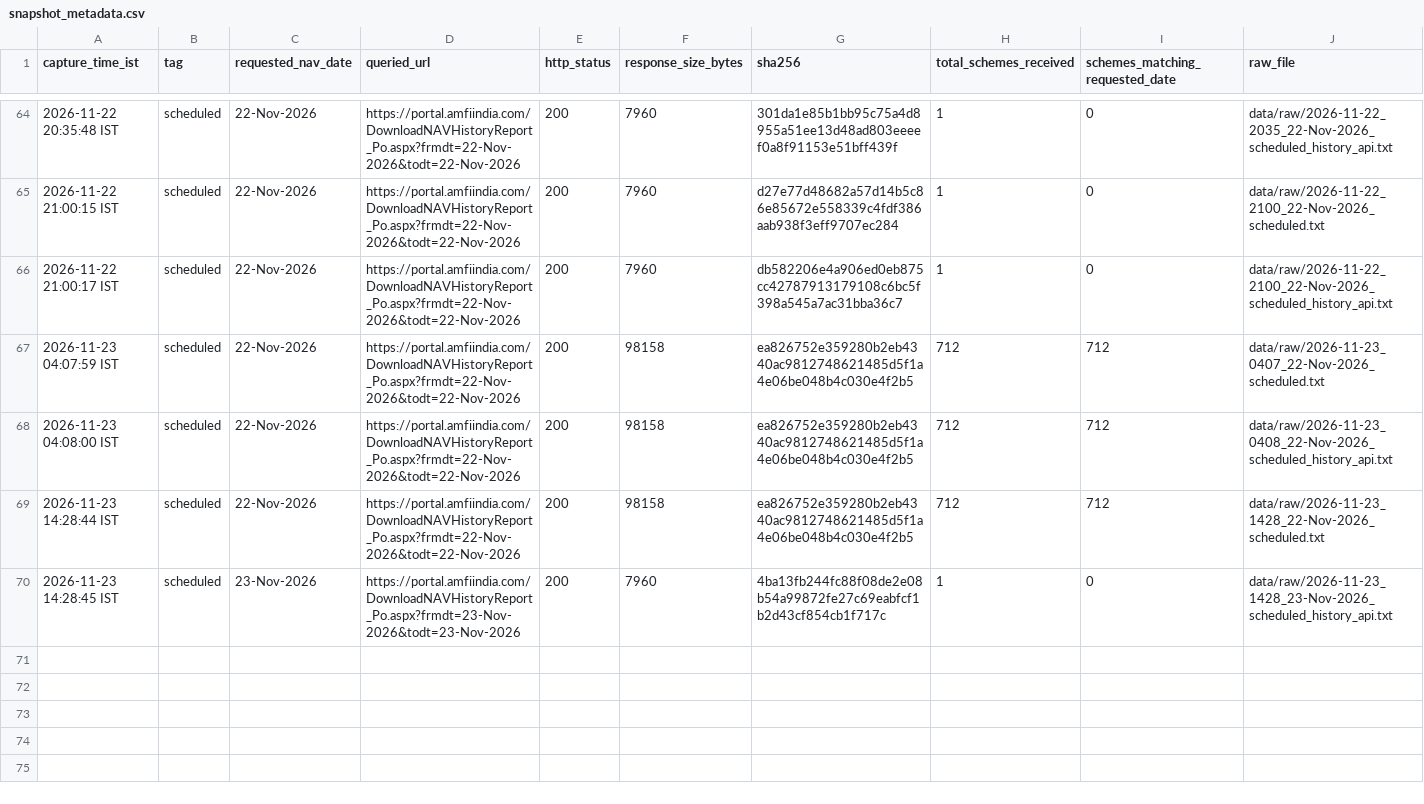
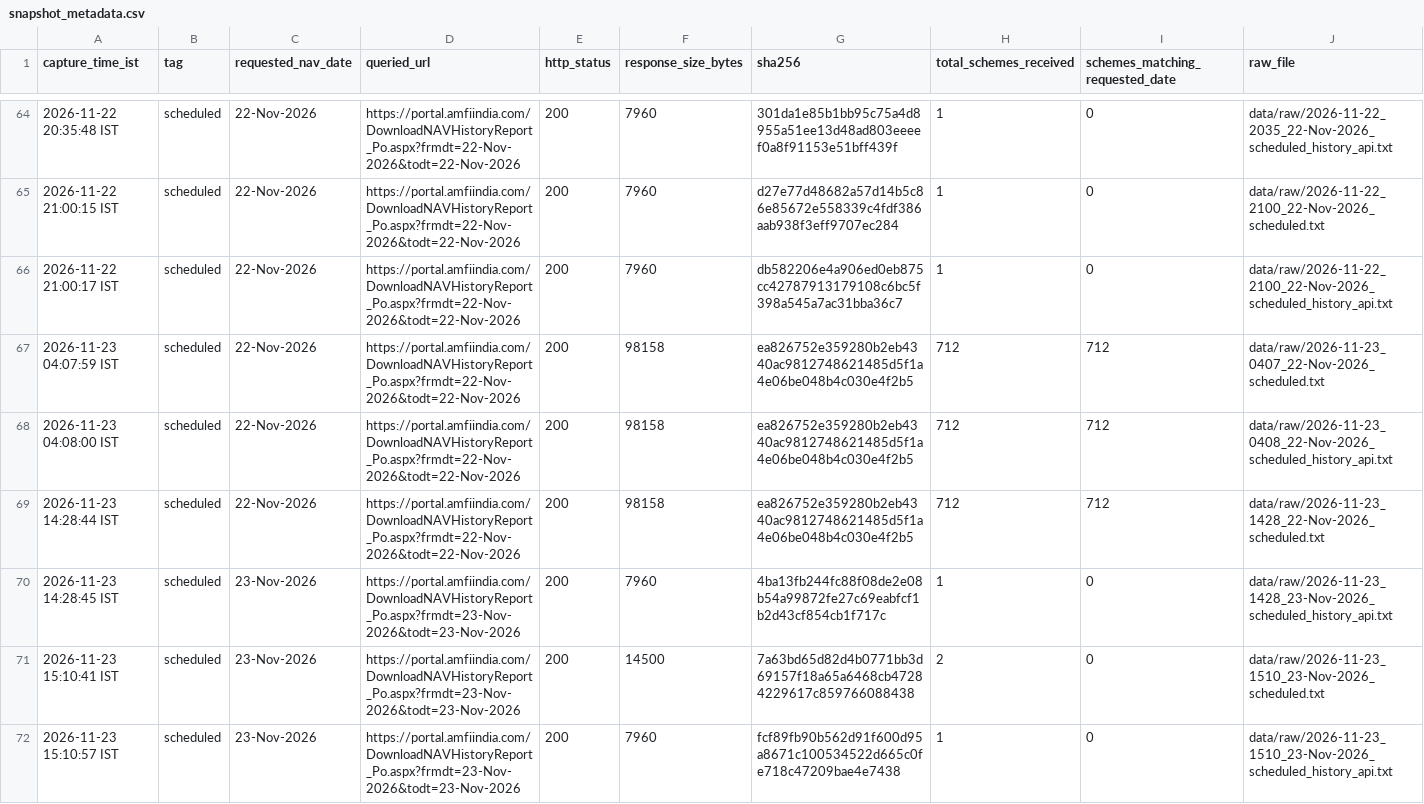
Before and after one commit to workchinmay/AMFI-NAV-MONITORING, a CSV file: data/snapshot_metadata.csv, drawn as a sheet; only a part is shown, gaps mark what is left out; rows hold the shown columns only; the diff names each change by its address in the sheet, - before the commit and + after, or states it on an @@ line.

```diff
--- a/data/snapshot_metadata.csv
+++ b/data/snapshot_metadata.csv
+row 71: 2026-11-23 15:10:41 IST | scheduled | 23-Nov-2026 | https://portal.amfiindia.com/DownloadNAVHistoryReport_Po.aspx?frmdt=23-Nov-2026&todt=23-Nov-2026 | 200 | 14500 | 7a63bd65d82d4b0771bb3d69157f18a65a6468cb47284229617c859766088438 | 2 | 0 | data/raw/2026-11-23_1510_23-Nov-2026_scheduled.txt
+row 72: 2026-11-23 15:10:57 IST | scheduled | 23-Nov-2026 | https://portal.amfiindia.com/DownloadNAVHistoryReport_Po.aspx?frmdt=23-Nov-2026&todt=23-Nov-2026 | 200 | 7960 | fcf89fb90b562d91f600d95a8671c100534522d665c0fe718c47209bae4e7438 | 1 | 0 | data/raw/2026-11-23_1510_23-Nov-2026_scheduled_history_api.txt
```
Also changed, not shown: 4 other files.
